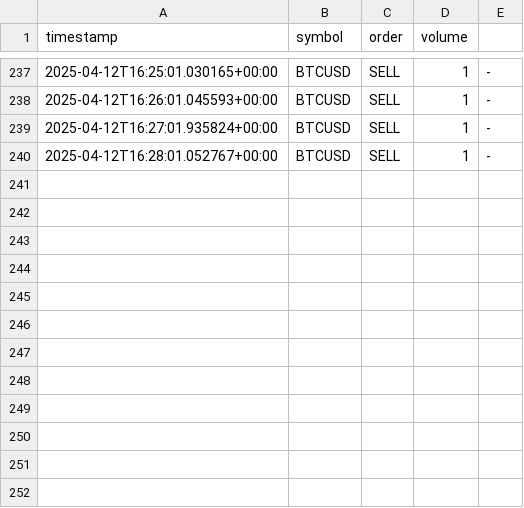
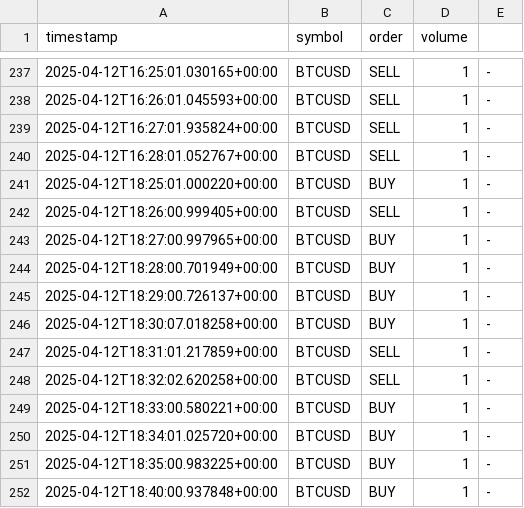
Before and after one commit to jcarpio/tradingview-ctrader-webhook, a CSV file: logs/operations_2025-04.csv, drawn as a sheet; only a part is shown, gaps mark what is left out; the diff names each change by its address in the sheet, - before the commit and + after, or states it on an @@ line.

```diff
--- a/logs/operations_2025-04.csv
+++ b/logs/operations_2025-04.csv
+row 241: 2025-04-12T18:25:01.000220+00:00 | BTCUSD | BUY | 1 | -
+row 242: 2025-04-12T18:26:00.999405+00:00 | BTCUSD | SELL | 1 | -
+row 243: 2025-04-12T18:27:00.997965+00:00 | BTCUSD | BUY | 1 | -
+row 244: 2025-04-12T18:28:00.701949+00:00 | BTCUSD | BUY | 1 | -
+row 245: 2025-04-12T18:29:00.726137+00:00 | BTCUSD | BUY | 1 | -
+row 246: 2025-04-12T18:30:07.018258+00:00 | BTCUSD | BUY | 1 | -
+row 247: 2025-04-12T18:31:01.217859+00:00 | BTCUSD | SELL | 1 | -
+row 248: 2025-04-12T18:32:02.620258+00:00 | BTCUSD | SELL | 1 | -
+row 249: 2025-04-12T18:33:00.580221+00:00 | BTCUSD | BUY | 1 | -
+row 250: 2025-04-12T18:34:01.025720+00:00 | BTCUSD | BUY | 1 | -
+row 251: 2025-04-12T18:35:00.983225+00:00 | BTCUSD | BUY | 1 | -
+row 252: 2025-04-12T18:40:00.937848+00:00 | BTCUSD | BUY | 1 | -
```
Also changed, not shown: 2 other files.
